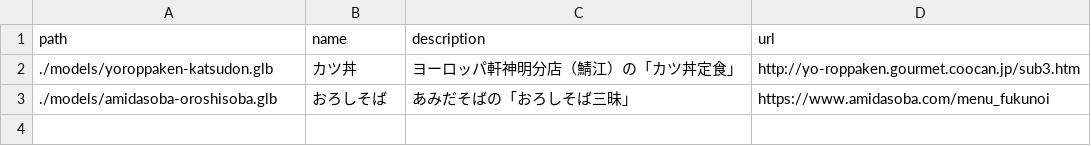
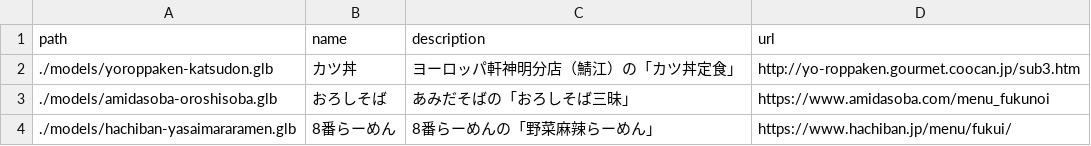
Before and after one commit to nknhb966/craftARt-code4fukui-gourmet, a CSV file: models.csv, drawn as a sheet; the diff names each change by its address in the sheet, - before the commit and + after, or states it on an @@ line.

Commit message:
added a model

```diff
--- a/models.csv
+++ b/models.csv
+row 4: ./models/hachiban-yasaimararamen.glb | 8番らーめん | 8番らーめんの「野菜麻辣らーめん」 | https://www.hachiban.jp/menu/fukui/
```
Also changed, not shown: 1 other file.
